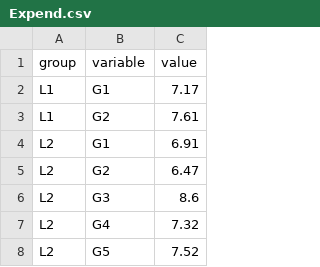
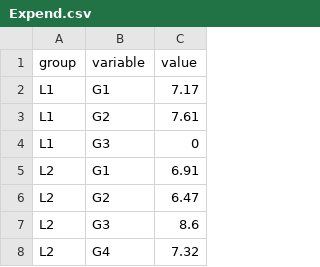
Before and after one commit to behnoudshafizadeh/Perspolis, a CSV file: Expend.csv, drawn as a sheet; only a part is shown; the shorter side is filled out with more unchanged rows.

Commit message:
Update Expend.csv

```diff
--- a/Expend.csv
+++ b/Expend.csv
@@ -3,2 +3,3 @@ L1,G1,7.17
 L1,G2,7.61
+L1,G3,0
 L2,G1,6.91
```
